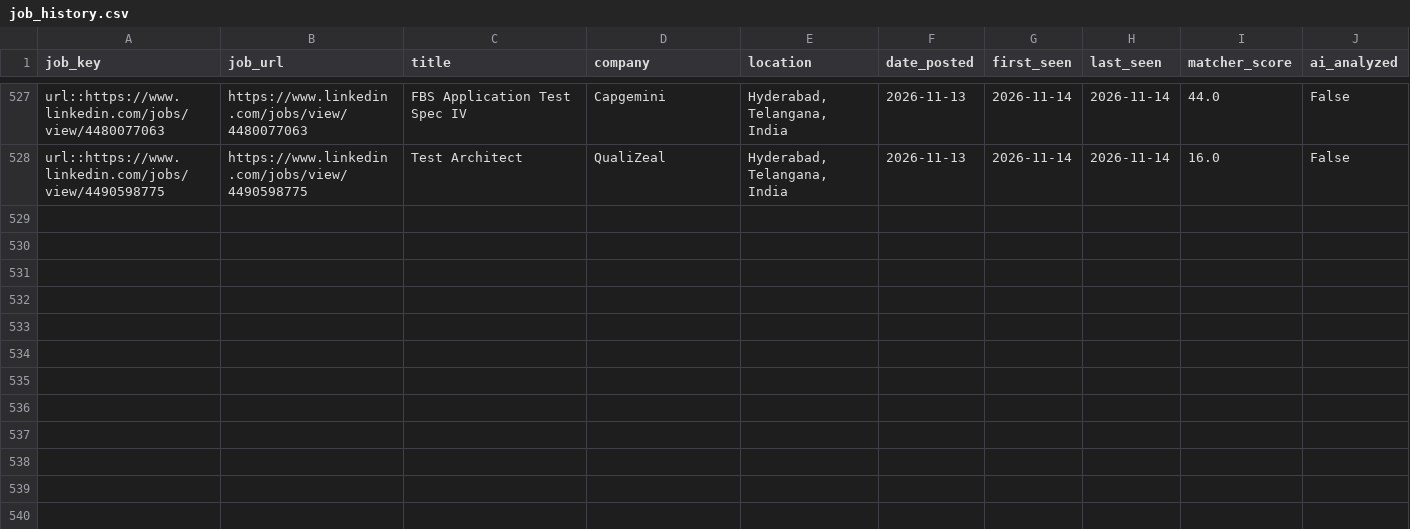
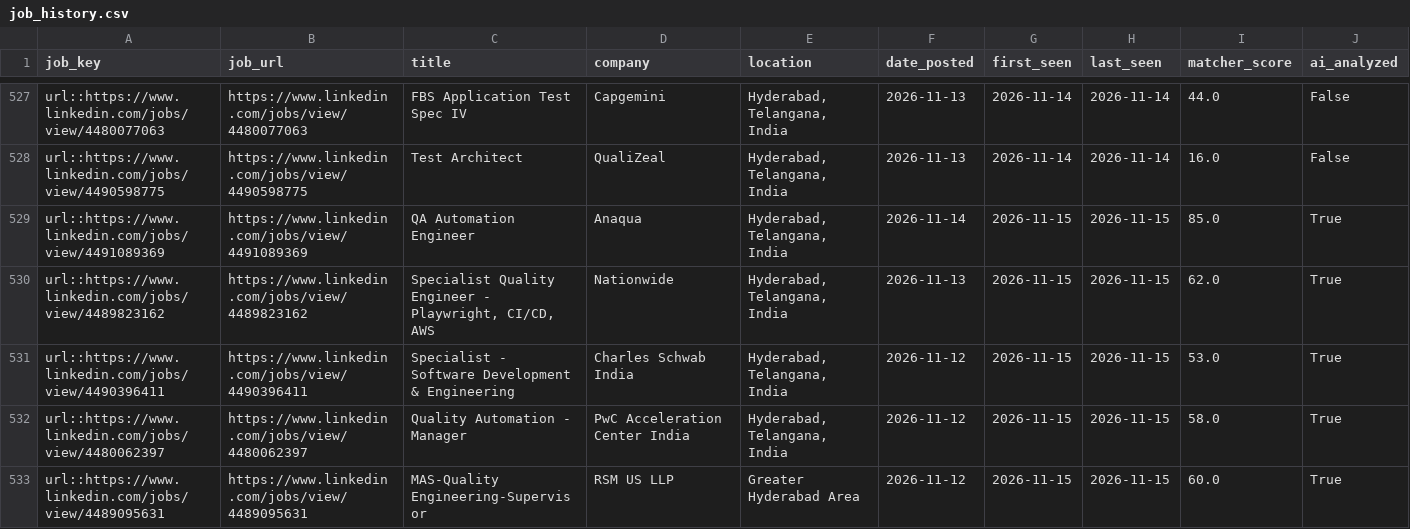
Before and after one commit to sivasinganapalli/job-agent, a CSV file: data/job_history.csv, drawn as a sheet; only a part is shown, gaps mark what is left out.

```diff
--- a/data/job_history.csv
+++ b/data/job_history.csv
@@ -528 +528,6 @@ url::https://www.linkedin.com/jobs/view/4480077063,https://www.linkedin.com/jobs
 url::https://www.linkedin.com/jobs/view/4490598775,https://www.linkedin.com/jobs/view/4490598775,Test Architect,QualiZeal,"Hyderabad, Telangana, India",2026-11-13,2026-11-14,2026-11-14,16.0,False
+url::https://www.linkedin.com/jobs/view/4491089369,https://www.linkedin.com/jobs/view/4491089369,QA Automation Engineer,Anaqua,"Hyderabad, Telangana, India",2026-11-14,2026-11-15,2026-11-15,85.0,True
+url::https://www.linkedin.com/jobs/view/4489823162,https://www.linkedin.com/jobs/view/4489823162,"Specialist Quality Engineer - Playwright, CI/CD, AWS",Nationwide,"Hyderabad, Telangana, India",2026-11-13,2026-11-15,2026-11-15,62.0,True
+url::https://www.linkedin.com/jobs/view/4490396411,https://www.linkedin.com/jobs/view/4490396411,Specialist - Software Development & Engineering,Charles Schwab India,"Hyderabad, Telangana, India",2026-11-12,2026-11-15,2026-11-15,53.0,True
+url::https://www.linkedin.com/jobs/view/4480062397,https://www.linkedin.com/jobs/view/4480062397,Quality Automation - Manager,PwC Acceleration Center India,"Hyderabad, Telangana, India",2026-11-12,2026-11-15,2026-11-15,58.0,True
+url::https://www.linkedin.com/jobs/view/4489095631,https://www.linkedin.com/jobs/view/4489095631,MAS-Quality Engineering-Supervisor,RSM US LLP,Greater Hyderabad Area,2026-11-12,2026-11-15,2026-11-15,60.0,True
```
Also changed, not shown: 1 other file.
